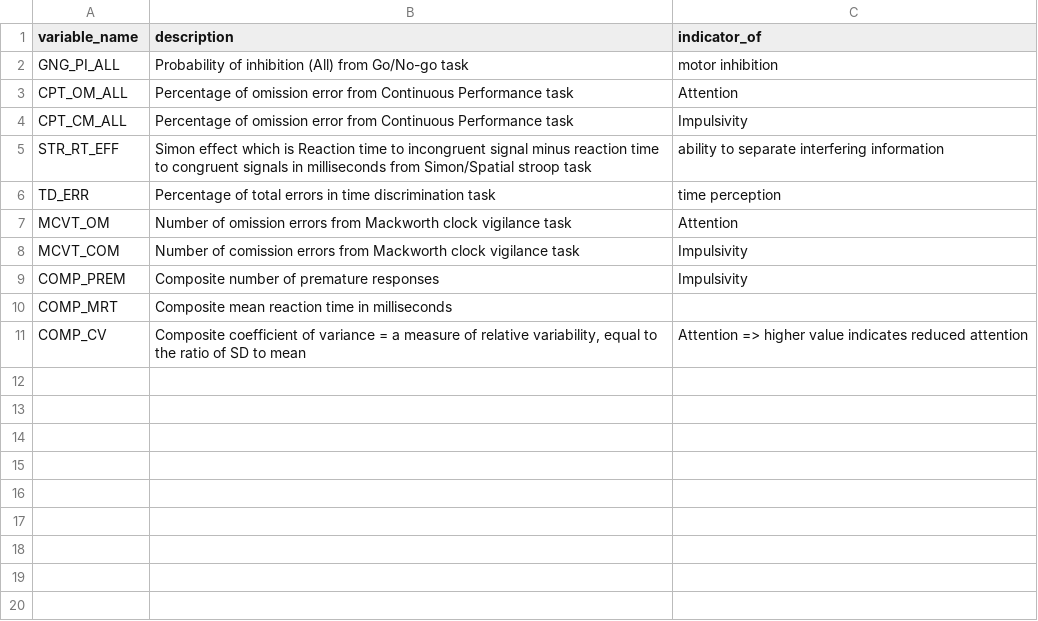
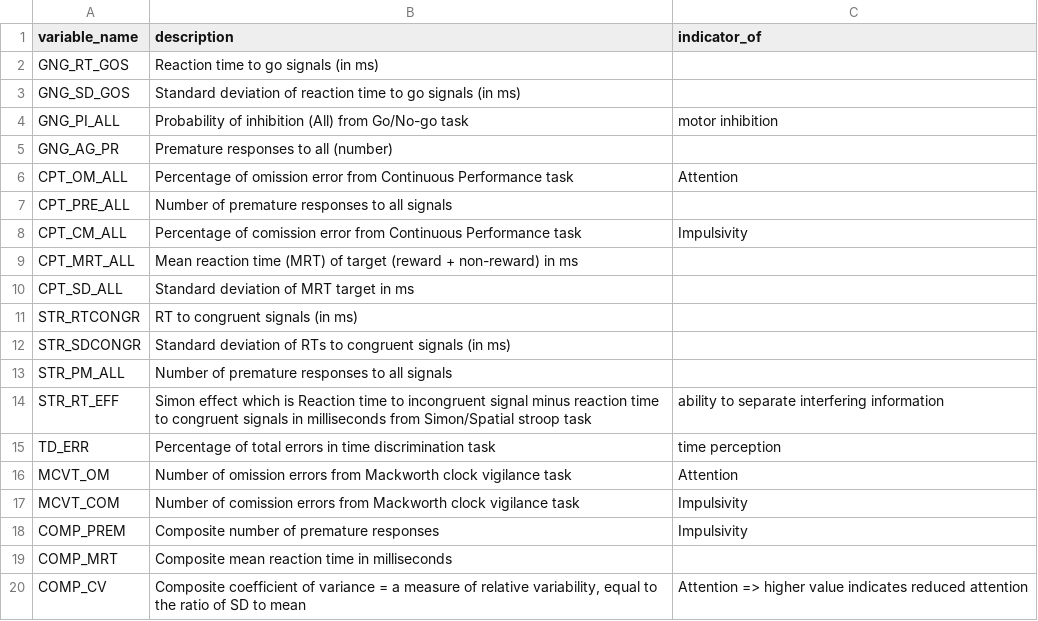
Before and after one commit to ellajadealex/Mind_Skin_Dissertation, a CSV file: Redcap/data/metadata/cognitive_task_metadata.csv, drawn as a sheet.

```diff
--- a/Redcap/data/metadata/cognitive_task_metadata.csv
+++ b/Redcap/data/metadata/cognitive_task_metadata.csv
@@ -1,5 +1,14 @@
 variable_name,description,indicator_of
+GNG_RT_GOS,Reaction time to go signals (in ms),
+GNG_SD_GOS,Standard deviation of reaction time to go signals (in ms),
 GNG_PI_ALL,Probability of inhibition (All) from Go/No-go task,motor inhibition
+GNG_AG_PR,Premature responses to all (number),
 CPT_OM_ALL,Percentage of omission error from Continuous Performance task,Attention
-CPT_CM_ALL,Percentage of omission error from Continuous Performance task,Impulsivity
+CPT_PRE_ALL,Number of premature responses to all signals,
+CPT_CM_ALL,Percentage of comission error from Continuous Performance task,Impulsivity
+CPT_MRT_ALL,Mean reaction time (MRT) of target (reward + non-reward) in ms,
+CPT_SD_ALL,Standard deviation of MRT target in ms,
+STR_RTCONGR,RT to congruent signals (in ms),
+STR_SDCONGR,Standard deviation of RTs to congruent signals (in ms),
+STR_PM_ALL,Number of premature responses to all signals ,
 STR_RT_EFF,Simon effect which is Reaction time to incongruent signal minus reaction time to congruent signals in milliseconds from Simon/Spatial stroop task,ability to separate interfering information
```
Also changed, not shown: Redcap/data/cleaned/ct_cleaned.csv, Redcap/data/cleaned/ct_redcap_cleaned.csv, 45 other files.
